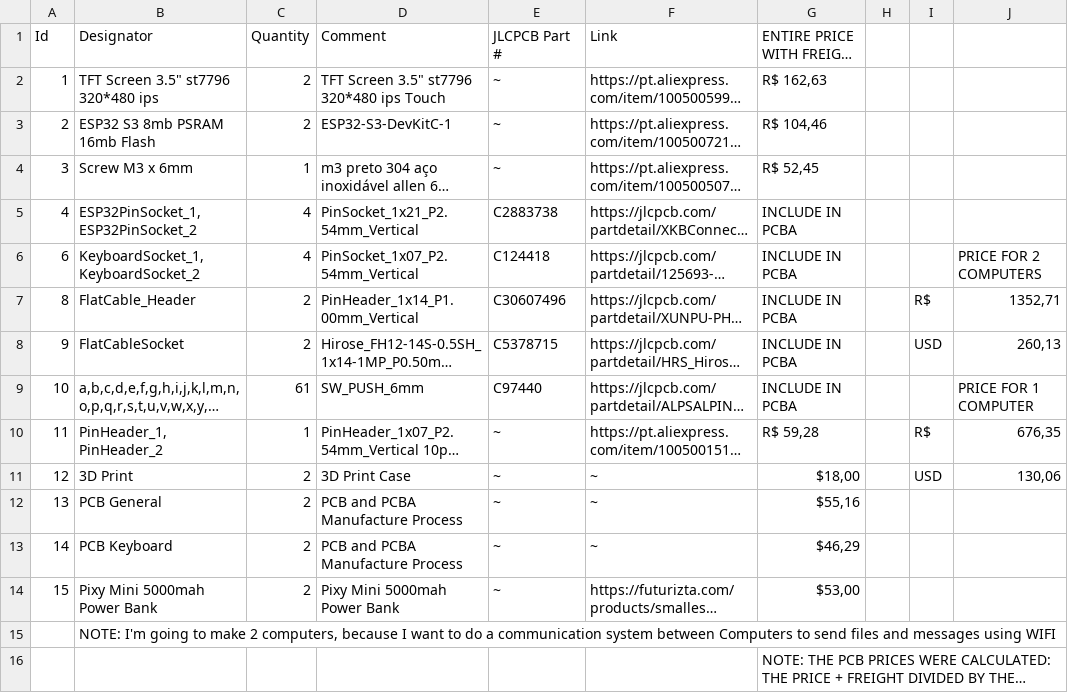
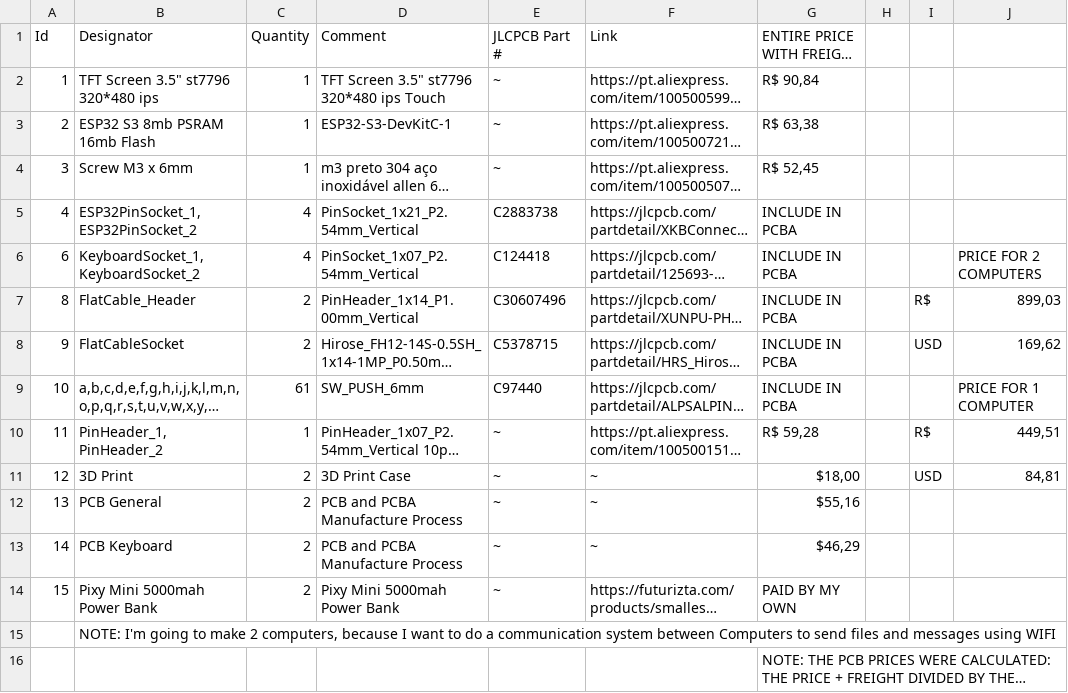
Before and after one commit to rsfis/RIAN-MICROCOMPUTER, a CSV file: cart/BOM.csv, drawn as a sheet; long unchanged cells end in …; the diff names each change by its address in the sheet, - before the commit and + after, or states it on an @@ line.

Commit message:
Updated cart and schematics

```diff
--- a/cart/BOM.csv
+++ b/cart/BOM.csv
-C2:C3 (Quantity): 2
+C2:C3 (Quantity): 1
-G2: R$ 162,63
+G2: R$ 90,84
-G3: R$ 104,46
+G3: R$ 63,38
-J7: 1352,71
+J7: 899,03
-J8: 260,13
+J8: 169,62
-J10: 676,35
+J10: 449,51
-J11: 130,06
+J11: 84,81
-G14: $53,00
+G14: PAID BY MY OWN
```
Also changed, not shown: 5 other files.
